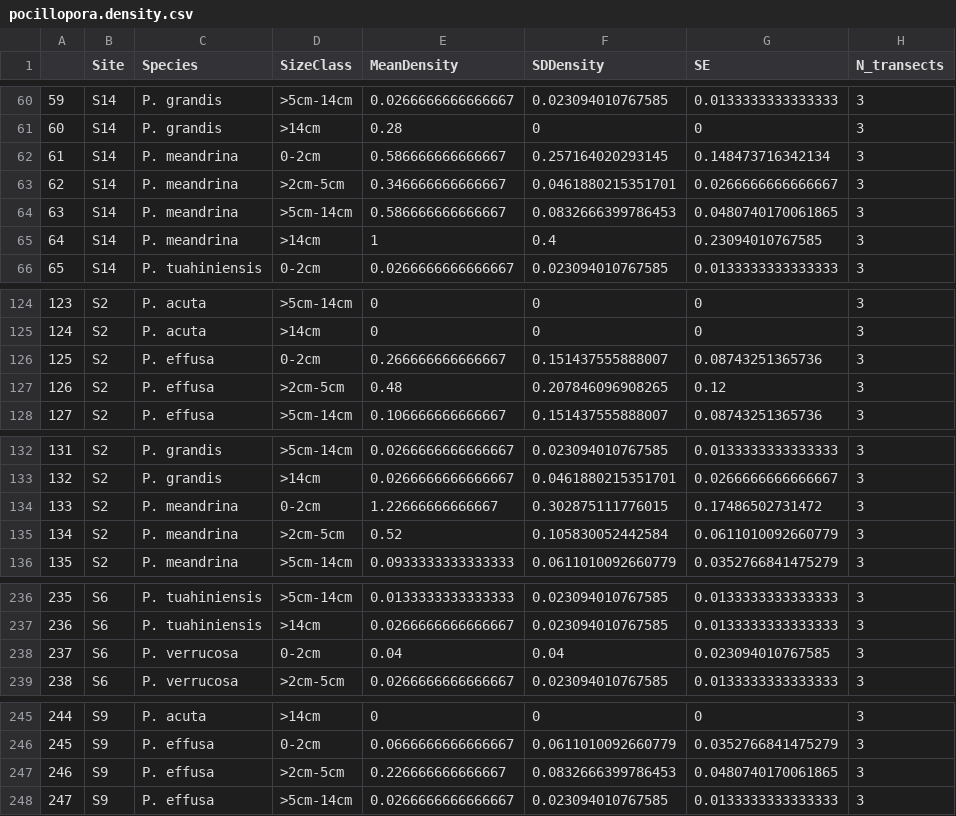
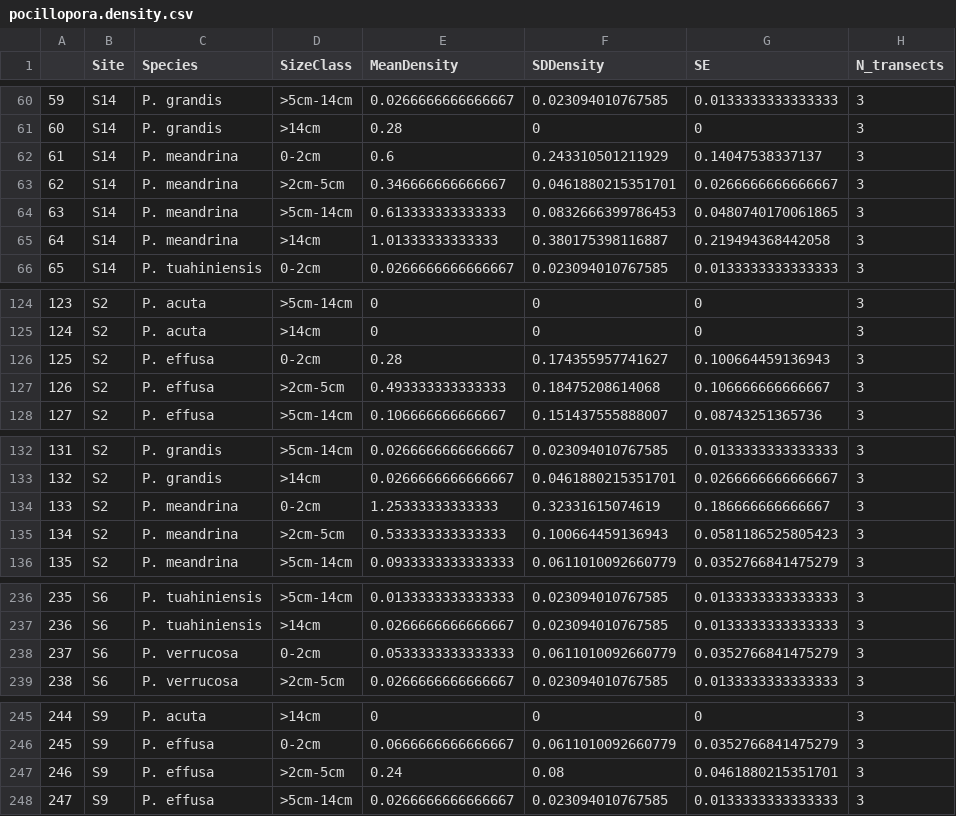
Before and after one commit to PierrickHarnay/Pocillopora_under_environmental_stressors, a CSV file: Output/pocillopora.density.csv (was Data/pocillopora.density.csv), drawn as a sheet; only a part is shown, gaps mark what is left out; the diff covers the shown part only.

```diff
--- a/Data/pocillopora.density.csv
+++ b/Output/pocillopora.density.csv
@@ -61,6 +61,6 @@
 "60","S14","P. grandis",">14cm",0.28,0,0,3
-"61","S14","P. meandrina","0-2cm",0.586666666666667,0.257164020293145,0.148473716342134,3
+"61","S14","P. meandrina","0-2cm",0.6,0.243310501211929,0.14047538337137,3
 "62","S14","P. meandrina",">2cm-5cm",0.346666666666667,0.0461880215351701,0.0266666666666667,3
-"63","S14","P. meandrina",">5cm-14cm",0.586666666666667,0.0832666399786453,0.0480740170061865,3
-"64","S14","P. meandrina",">14cm",1,0.4,0.23094010767585,3
+"63","S14","P. meandrina",">5cm-14cm",0.613333333333333,0.0832666399786453,0.0480740170061865,3
+"64","S14","P. meandrina",">14cm",1.01333333333333,0.380175398116887,0.219494368442058,3
 "65","S14","P. tuahiniensis","0-2cm",0.0266666666666667,0.023094010767585,0.0133333333333333,3
@@ -125,4 +125,4 @@
 "124","S2","P. acuta",">14cm",0,0,0,3
-"125","S2","P. effusa","0-2cm",0.266666666666667,0.151437555888007,0.08743251365736,3
-"126","S2","P. effusa",">2cm-5cm",0.48,0.207846096908265,0.12,3
+"125","S2","P. effusa","0-2cm",0.28,0.174355957741627,0.100664459136943,3
+"126","S2","P. effusa",">2cm-5cm",0.493333333333333,0.18475208614068,0.106666666666667,3
 "127","S2","P. effusa",">5cm-14cm",0.106666666666667,0.151437555888007,0.08743251365736,3
@@ -133,4 +133,4 @@
 "132","S2","P. grandis",">14cm",0.0266666666666667,0.0461880215351701,0.0266666666666667,3
-"133","S2","P. meandrina","0-2cm",1.22666666666667,0.302875111776015,0.17486502731472,3
-"134","S2","P. meandrina",">2cm-5cm",0.52,0.105830052442584,0.0611010092660779,3
+"133","S2","P. meandrina","0-2cm",1.25333333333333,0.32331615074619,0.186666666666667,3
+"134","S2","P. meandrina",">2cm-5cm",0.533333333333333,0.100664459136943,0.0581186525805423,3
 "135","S2","P. meandrina",">5cm-14cm",0.0933333333333333,0.0611010092660779,0.0352766841475279,3
@@ -237,3 +237,3 @@
 "236","S6","P. tuahiniensis",">14cm",0.0266666666666667,0.023094010767585,0.0133333333333333,3
-"237","S6","P. verrucosa","0-2cm",0.04,0.04,0.023094010767585,3
+"237","S6","P. verrucosa","0-2cm",0.0533333333333333,0.0611010092660779,0.0352766841475279,3
 "238","S6","P. verrucosa",">2cm-5cm",0.0266666666666667,0.023094010767585,0.0133333333333333,3
@@ -246,3 +246,3 @@
 "245","S9","P. effusa","0-2cm",0.0666666666666667,0.0611010092660779,0.0352766841475279,3
-"246","S9","P. effusa",">2cm-5cm",0.226666666666667,0.0832666399786453,0.0480740170061865,3
+"246","S9","P. effusa",">2cm-5cm",0.24,0.08,0.0461880215351701,3
 "247","S9","P. effusa",">5cm-14cm",0.0266666666666667,0.023094010767585,0.0133333333333333,3
```
Also changed, not shown: 36 edited cells elsewhere in this file, Data/sample_information.csv, Data/species_id.csv, 58 other files.
